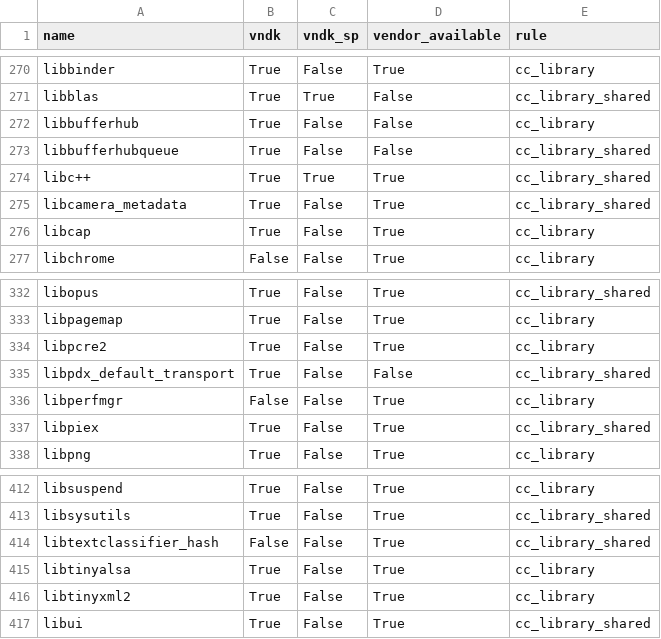
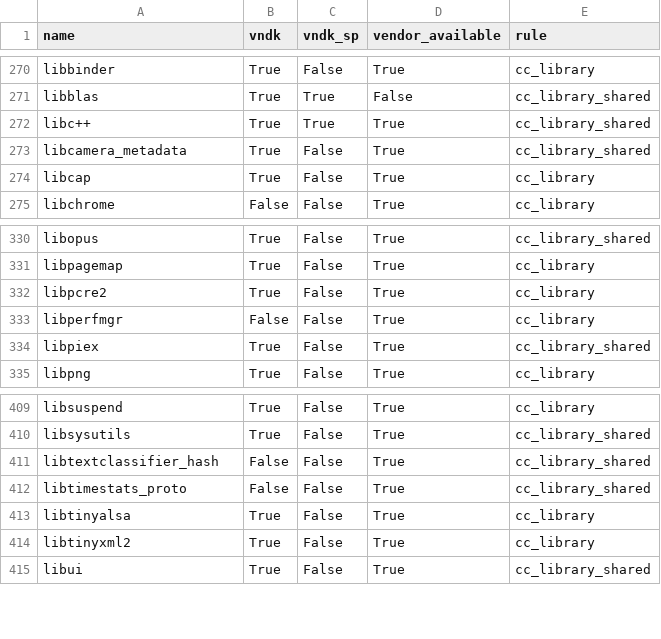
Before and after one commit to bluestacks/development-a16, a CSV file: vndk/tools/definition-tool/datasets/eligible-list-28-properties.csv, drawn as a sheet; only a part is shown, gaps mark what is left out; removed rows and columns are numbered as before the commit, all else as after; the diff names each change by its address in the sheet, - before the commit and + after, or states it on an @@ line.

```diff
--- a/vndk/tools/definition-tool/datasets/eligible-list-28-properties.csv
+++ b/vndk/tools/definition-tool/datasets/eligible-list-28-properties.csv
-row 272: libbufferhub | True | False | False | cc_library
-row 273: libbufferhubqueue | True | False | False | cc_library_shared
-row 335: libpdx_default_transport | True | False | False | cc_library_shared
+row 412: libtimestats_proto | False | False | True | cc_library_shared
```
Also changed, not shown: vndk/tools/definition-tool/datasets/eligible-list-28.csv.
